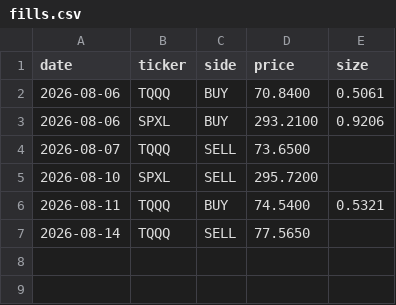
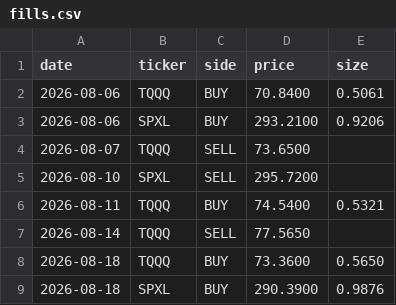
Before and after one commit to CazSyd/IBS-Strategy, a CSV file: data/fills.csv, drawn as a sheet.

```diff
--- a/data/fills.csv
+++ b/data/fills.csv
@@ -7 +7,3 @@ date,ticker,side,price,size
 2026-08-14,TQQQ,SELL,77.5650,
+2026-08-18,TQQQ,BUY,73.3600,0.5650
+2026-08-18,SPXL,BUY,290.3900,0.9876
```
Also changed, not shown: data/signals.csv.
